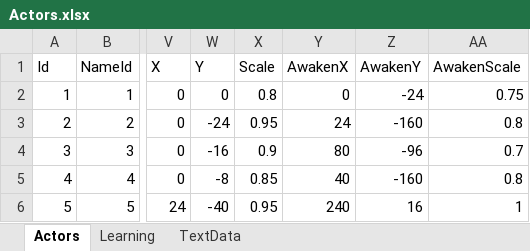
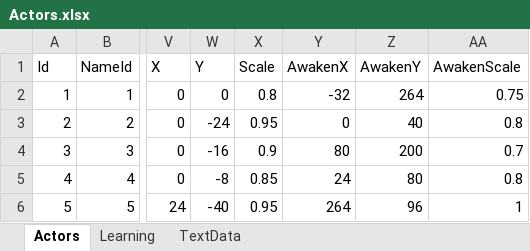
Before and after one commit to seedsclaft/unity, an Excel workbook: Assets/Data/Actors.xlsx, sheet Actors, drawn as a sheet; only a part is shown, gaps mark what is left out; values as stored, in another font and other column widths than the file's, no borders; the diff names each change by its address in the sheet, - before the commit and + after, or states it on an @@ line.

```diff
--- a/Assets/Data/Actors.xlsx (sheet Actors)
+++ b/Assets/Data/Actors.xlsx (sheet Actors)
-Y2 (AwakenX): 0
+Y2 (AwakenX): -32
-Z2 (AwakenY): -24
+Z2 (AwakenY): 264
-Y3 (AwakenX): 24
+Y3 (AwakenX): 0
-Z3 (AwakenY): -160
+Z3 (AwakenY): 40
-Z4 (AwakenY): -96
+Z4 (AwakenY): 200
-Y5 (AwakenX): 40
+Y5 (AwakenX): 24
-Z5 (AwakenY): -160
+Z5 (AwakenY): 80
-Y6 (AwakenX): 240
+Y6 (AwakenX): 264
-Z6 (AwakenY): 16
+Z6 (AwakenY): 96
```
Also changed, not shown: sheet Learning, Assets/Data/Skills.xlsx, Assets/Data/System.xlsx, 42 other files.
